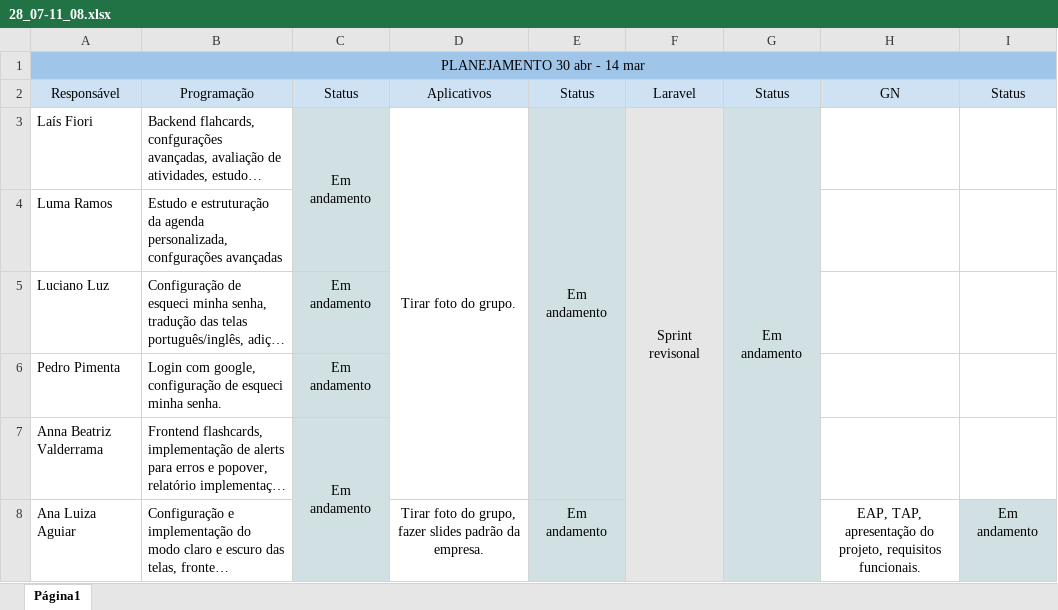
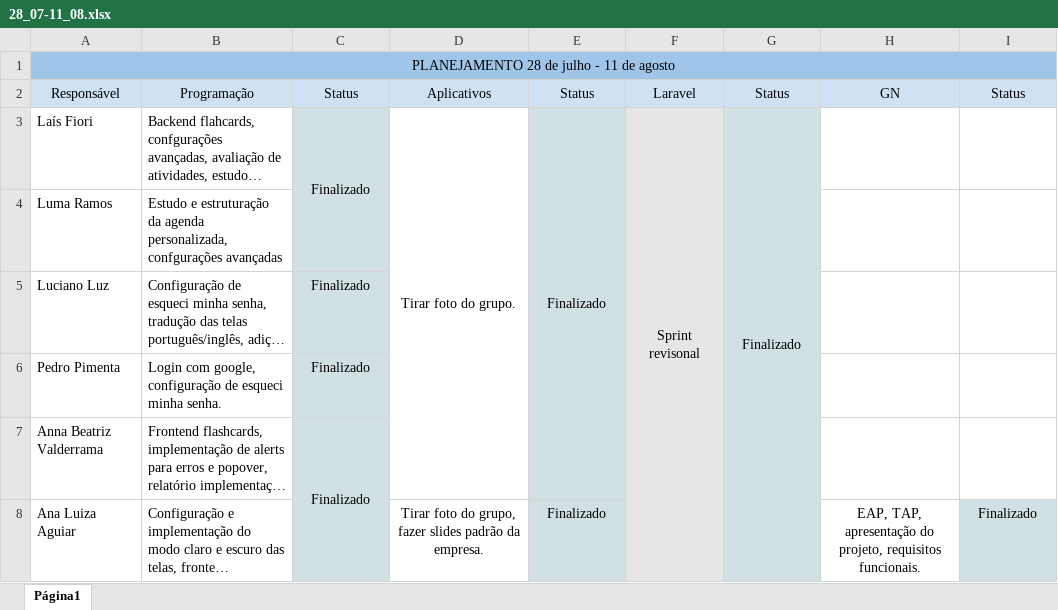
Before and after one commit to laiswfiori/INI3A-EQ2, an Excel workbook: sprints/28_07-11_08.xlsx, sheet Página1, drawn as a sheet; long unchanged cells end in …; values as stored, in another font and other column widths than the file's, no borders; charts and pictures not drawn; the diff names each change by its address in the sheet, - before the commit and + after, or states it on an @@ line.

```diff
--- a/sprints/28_07-11_08.xlsx (sheet Página1)
+++ b/sprints/28_07-11_08.xlsx (sheet Página1)
-A1: PLANEJAMENTO 30 abr - 14 mar
+A1: PLANEJAMENTO 28 de julho - 11 de agosto
-C3: Em andamento
+C3: Finalizado
-E3: Em andamento
+E3: Finalizado
-G3: Em andamento
+G3: Finalizado
-C5:C7: Em andamento
+C5:C7: Finalizado
-E8: Em andamento
+E8: Finalizado
-I8: Em andamento
+I8: Finalizado
```
Also changed, not shown: 8 other files.
